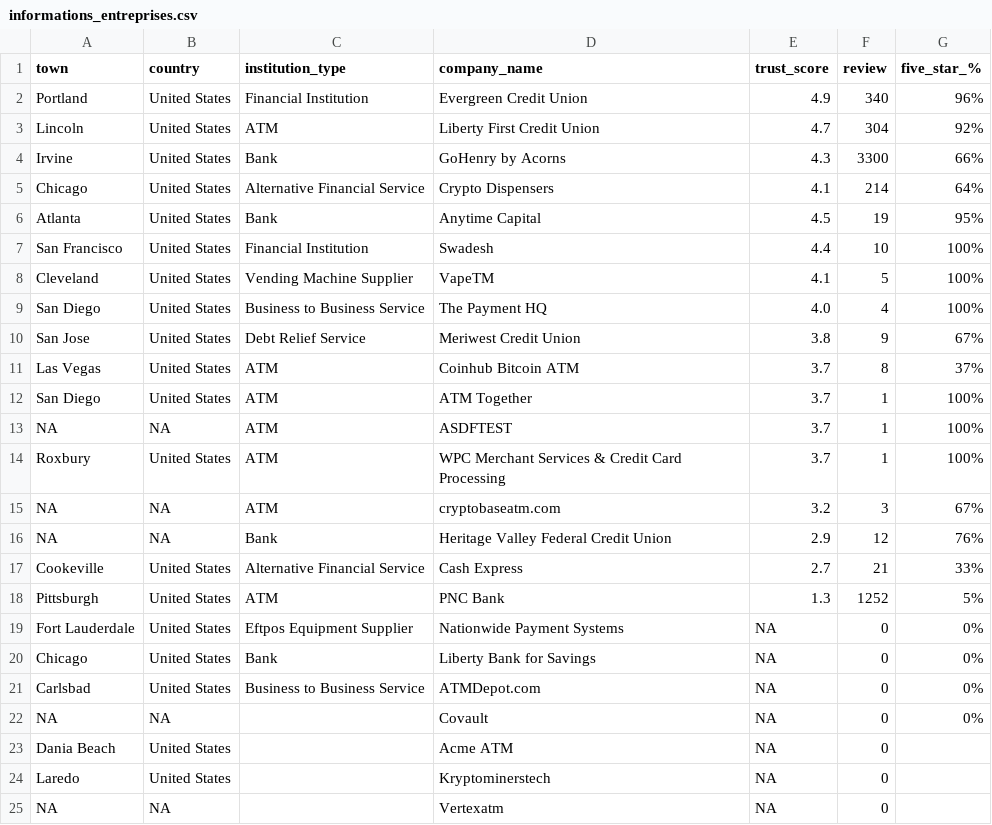
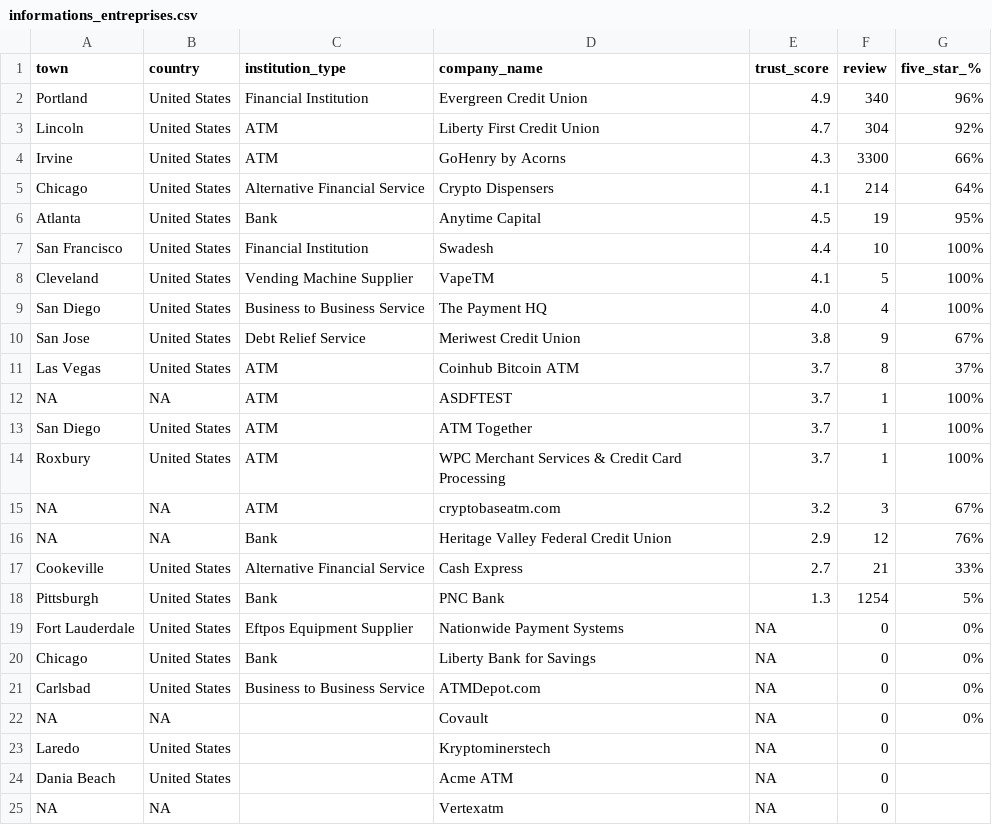
Before and after one commit to lemetice/de_satisfaction_client, a CSV file: data/informations_entreprises.csv, drawn as a sheet.

```diff
--- a/data/informations_entreprises.csv
+++ b/data/informations_entreprises.csv
@@ -3,3 +3,3 @@ Portland, United States,Financial Institution,Evergreen Credit Union,4.9,340,96%
 Lincoln, United States,ATM,Liberty First Credit Union,4.7,304,92%
-Irvine, United States,Bank,GoHenry by Acorns,4.3,3300,66%
+Irvine, United States,ATM,GoHenry by Acorns,4.3,3300,66%
 Chicago, United States,Alternative Financial Service,Crypto Dispensers,4.1,214,64%
@@ -11,4 +11,4 @@ San Jose, United States,Debt Relief Service,Meriwest Credit Union,3.8,9,67%
 Las Vegas, United States,ATM,Coinhub Bitcoin ATM,3.7,8,37%
+NA,NA,ATM,ASDFTEST,3.7,1,100%
 San Diego, United States,ATM,ATM Together,3.7,1,100%
-NA,NA,ATM,ASDFTEST,3.7,1,100%
 Roxbury, United States,ATM,WPC Merchant Services & Credit Card Processing,3.7,1,100%
@@ -17,3 +17,3 @@ NA,NA,Bank,Heritage Valley Federal Credit Union,2.9,12,76%
 Cookeville, United States,Alternative Financial Service,Cash Express,2.7,21,33%
-Pittsburgh, United States,ATM,PNC Bank,1.3,1252,5%
+Pittsburgh, United States,Bank,PNC Bank,1.3,1254,5%
 Fort Lauderdale, United States,Eftpos Equipment Supplier,Nationwide Payment Systems,NA,0,0%
@@ -22,4 +22,4 @@ Carlsbad, United States,Business to Business Service,ATMDepot.com,NA,0,0%
 NA,NA,,Covault,NA,0,0%
+Laredo, United States,,Kryptominerstech,NA,0,
 Dania Beach, United States,,Acme ATM,NA,0,
-Laredo, United States,,Kryptominerstech,NA,0,
 NA,NA,,Vertexatm,NA,0,
```
Also changed, not shown: 5 other files.
